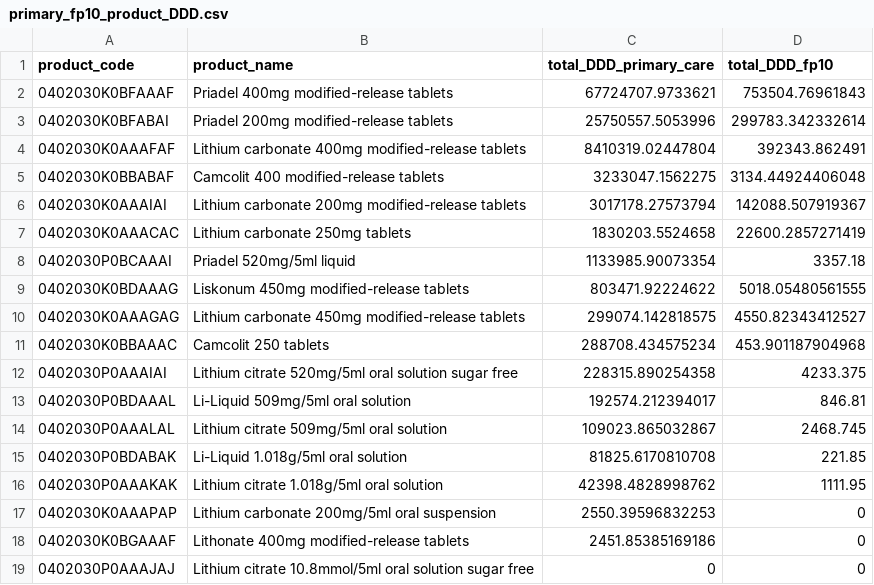
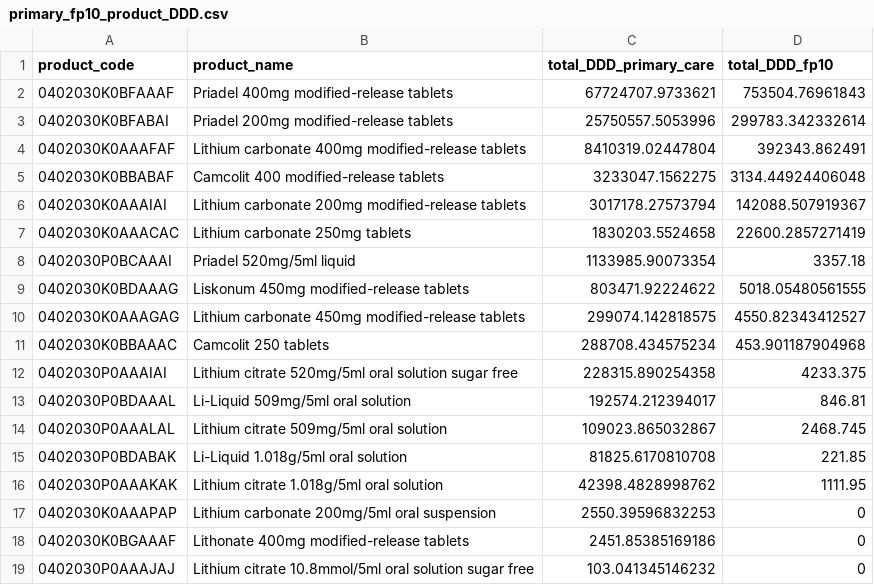
Before and after one commit to bennettoxford/lithium_project25, a CSV file: output/data/primary_fp10_product_DDD.csv, drawn as a sheet.

```diff
--- a/output/data/primary_fp10_product_DDD.csv
+++ b/output/data/primary_fp10_product_DDD.csv
@@ -18,2 +18,2 @@
 "0402030K0BGAAAF","Lithonate 400mg modified-release tablets",2451.85385169186,0
-"0402030P0AAAJAJ","Lithium citrate 10.8mmol/5ml oral solution sugar free",0,0
+"0402030P0AAAJAJ","Lithium citrate 10.8mmol/5ml oral solution sugar free",103.041345146232,0
```
Also changed, not shown: data/primary_care/primary_care.csv, output/data/lithium_products_DDD_summary.csv, 9 other files.
